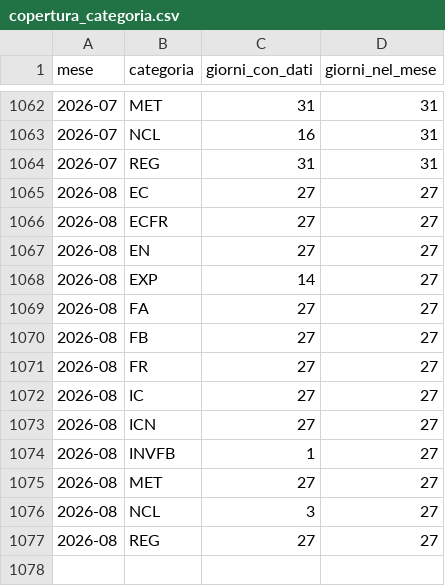
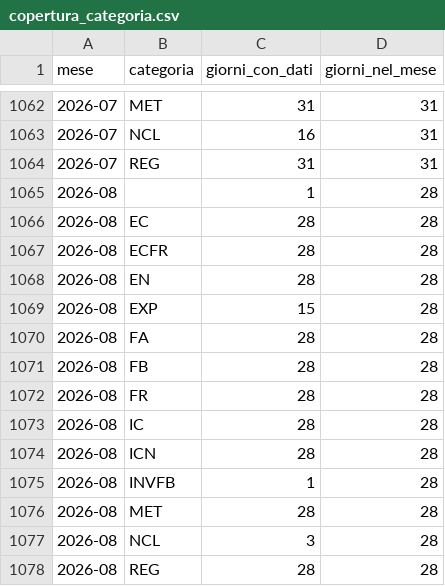
Before and after one commit to DrElegantia/trainstats-dashboard-test, a CSV file: data/gold/copertura_categoria.csv, drawn as a sheet; only a part is shown, gaps mark what is left out.

```diff
--- a/data/gold/copertura_categoria.csv
+++ b/data/gold/copertura_categoria.csv
@@ -1064,14 +1064,15 @@ mese,categoria,giorni_con_dati,giorni_nel_mese
 2026-07,REG,31,31
-2026-08,EC,27,27
-2026-08,ECFR,27,27
-2026-08,EN,27,27
-2026-08,EXP,14,27
-2026-08,FA,27,27
-2026-08,FB,27,27
-2026-08,FR,27,27
-2026-08,IC,27,27
-2026-08,ICN,27,27
-2026-08,INVFB,1,27
-2026-08,MET,27,27
-2026-08,NCL,3,27
-2026-08,REG,27,27
+2026-08,,1,28
+2026-08,EC,28,28
+2026-08,ECFR,28,28
+2026-08,EN,28,28
+2026-08,EXP,15,28
+2026-08,FA,28,28
+2026-08,FB,28,28
+2026-08,FR,28,28
+2026-08,IC,28,28
+2026-08,ICN,28,28
+2026-08,INVFB,1,28
+2026-08,MET,28,28
+2026-08,NCL,3,28
+2026-08,REG,28,28
```
Also changed, not shown: data/gold/stations_dim.csv, 16 other files.
